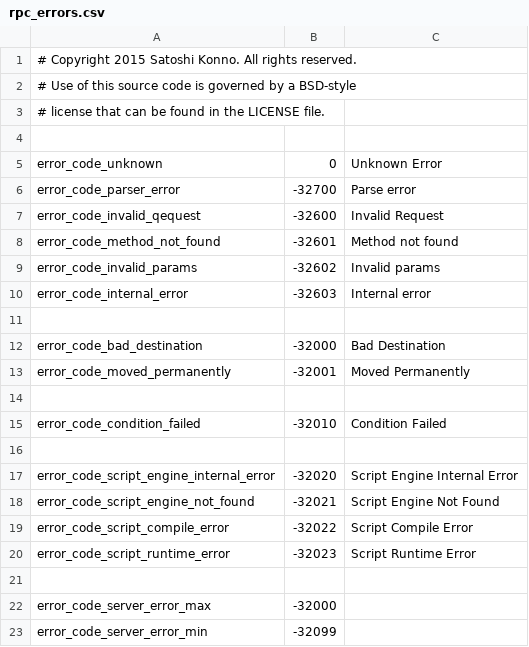
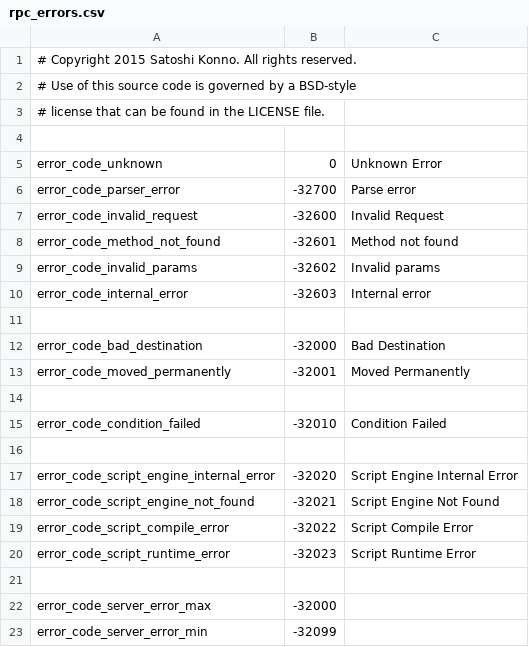
Before and after one commit to cybergarage/round, a CSV file: const/rpc_errors.csv, drawn as a sheet.

Commit message:
* Fixed typo.

```diff
--- a/const/rpc_errors.csv
+++ b/const/rpc_errors.csv
@@ -6,3 +6,3 @@ error_code_unknown,0,"Unknown Error"
 error_code_parser_error,-32700,"Parse error"
-error_code_invalid_qequest,-32600,"Invalid Request"
+error_code_invalid_request,-32600,"Invalid Request"
 error_code_method_not_found,-32601,"Method not found"
```
Also changed, not shown: 1 other file.
